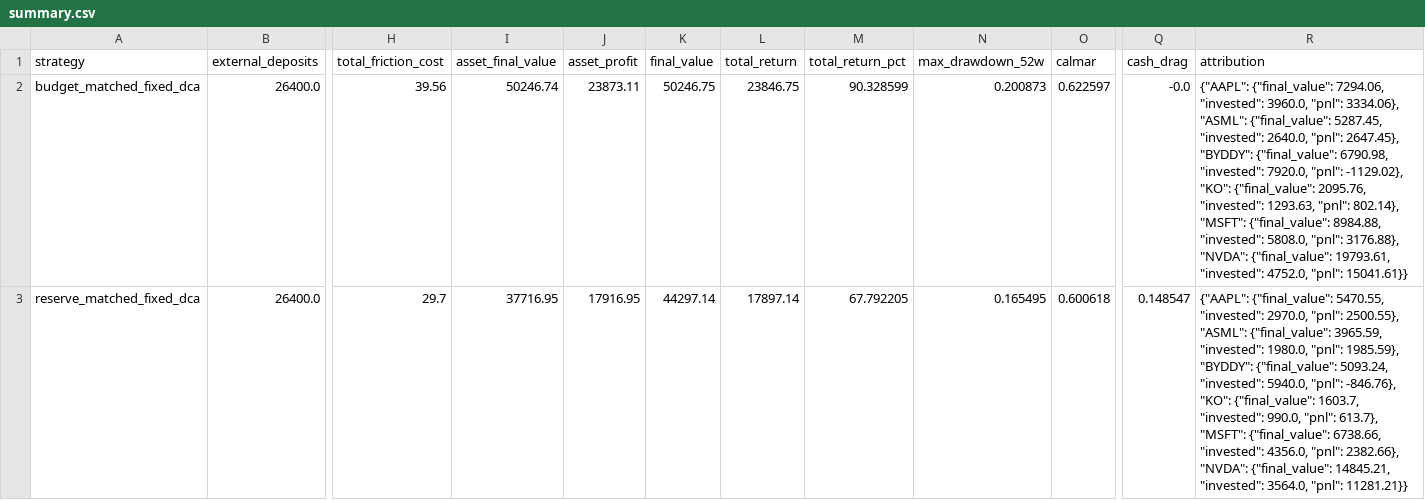
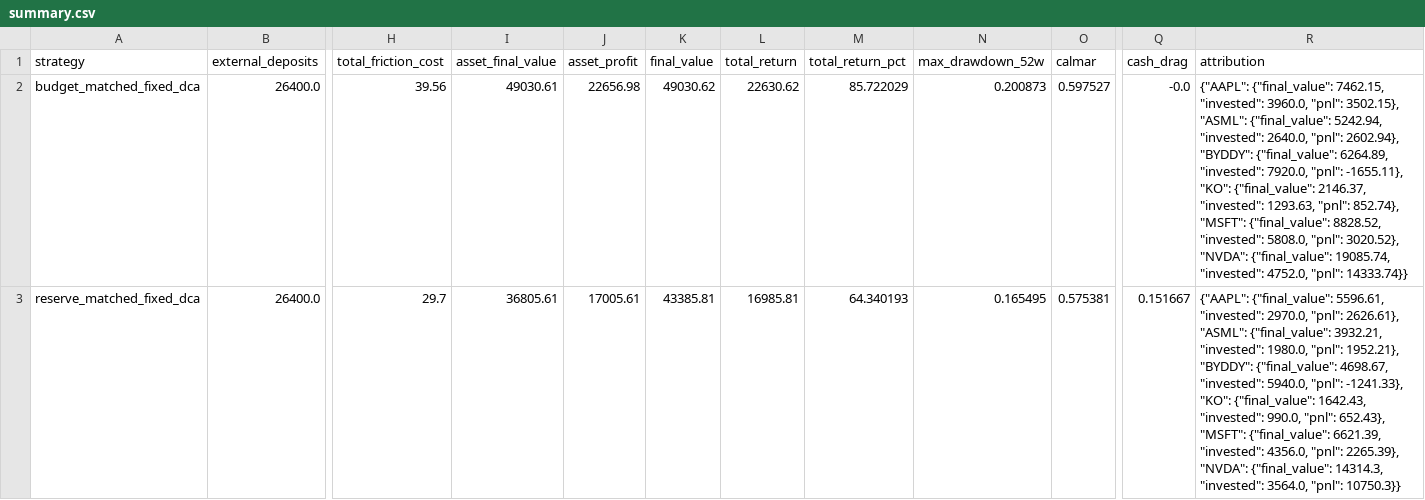
Before and after one commit to susiyuan5/suinvestment, a CSV file: results/dca_l2/v2/summary.csv, drawn as a sheet; only a part is shown, gaps mark what is left out; the diff covers the shown part only; the diff names each change by its address in the sheet, - before the commit and + after, or states it on an @@ line.

```diff
--- a/results/dca_l2/v2/summary.csv
+++ b/results/dca_l2/v2/summary.csv
-I2 (asset_final_value): 50246.74
+I2 (asset_final_value): 49030.61
-J2 (asset_profit): 23873.11
+J2 (asset_profit): 22656.98
-K2 (final_value): 50246.75
+K2 (final_value): 49030.62
-L2 (total_return): 23846.75
+L2 (total_return): 22630.62
-M2 (total_return_pct): 90.328599
+M2 (total_return_pct): 85.722029
-O2 (calmar): 0.622597
+O2 (calmar): 0.597527
-R2 (attribution): {"AAPL": {"final_value": 7294.06, "invested": 3960.0, "pnl": 3334.06}, "ASML": {"final_value": 5287.45, "invested": 2640.0, "pnl": 2647.45}, "BYDDY": {"final_value": 6790.98, "invested": 7920.0, "pnl": -1129.02}, "KO": {"final_value": 2095.76, "invested": 1293.63, "pnl": 802.14}, "MSFT": {"final_value": 8984.88, "invested": 5808.0, "pnl": 3176.88}, "NVDA": {"final_value": 19793.61, "invested": 4752.0, "pnl": 15041.61}}
+R2 (attribution): {"AAPL": {"final_value": 7462.15, "invested": 3960.0, "pnl": 3502.15}, "ASML": {"final_value": 5242.94, "invested": 2640.0, "pnl": 2602.94}, "BYDDY": {"final_value": 6264.89, "invested": 7920.0, "pnl": -1655.11}, "KO": {"final_value": 2146.37, "invested": 1293.63, "pnl": 852.74}, "MSFT": {"final_value": 8828.52, "invested": 5808.0, "pnl": 3020.52}, "NVDA": {"final_value": 19085.74, "invested": 4752.0, "pnl": 14333.74}}
-I3 (asset_final_value): 37716.95
+I3 (asset_final_value): 36805.61
-J3 (asset_profit): 17916.95
+J3 (asset_profit): 17005.61
-K3 (final_value): 44297.14
+K3 (final_value): 43385.81
-L3 (total_return): 17897.14
+L3 (total_return): 16985.81
-M3 (total_return_pct): 67.792205
+M3 (total_return_pct): 64.340193
-O3 (calmar): 0.600618
+O3 (calmar): 0.575381
-Q3 (cash_drag): 0.148547
+Q3 (cash_drag): 0.151667
-R3 (attribution): {"AAPL": {"final_value": 5470.55, "invested": 2970.0, "pnl": 2500.55}, "ASML": {"final_value": 3965.59, "invested": 1980.0, "pnl": 1985.59}, "BYDDY": {"final_value": 5093.24, "invested": 5940.0, "pnl": -846.76}, "KO": {"final_value": 1603.7, "invested": 990.0, "pnl": 613.7}, "MSFT": {"final_value": 6738.66, "invested": 4356.0, "pnl": 2382.66}, "NVDA": {"final_value": 14845.21, "invested": 3564.0, "pnl": 11281.21}}
+R3 (attribution): {"AAPL": {"final_value": 5596.61, "invested": 2970.0, "pnl": 2626.61}, "ASML": {"final_value": 3932.21, "invested": 1980.0, "pnl": 1952.21}, "BYDDY": {"final_value": 4698.67, "invested": 5940.0, "pnl": -1241.33}, "KO": {"final_value": 1642.43, "invested": 990.0, "pnl": 652.43}, "MSFT": {"final_value": 6621.39, "invested": 4356.0, "pnl": 2265.39}, "NVDA": {"final_value": 14314.3, "invested": 3564.0, "pnl": 10750.3}}
```
Also changed, not shown: 9 edited cells elsewhere in this file, results/dca_l2/v2/trades.csv, 3 other files.
